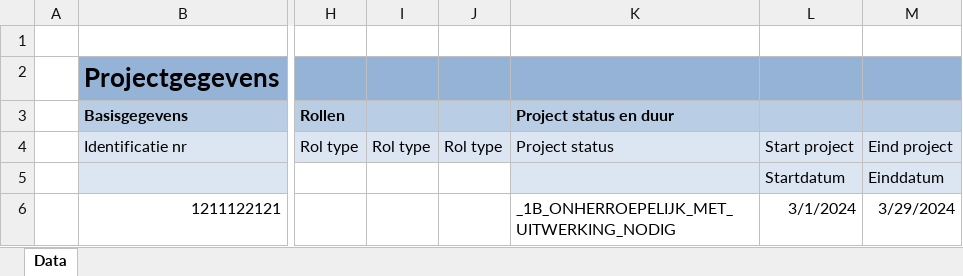
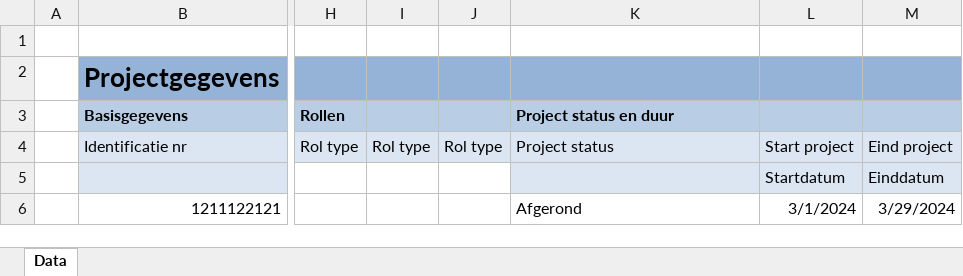
Before and after one commit to VNG-Realisatie/DIWI, an Excel workbook: end-to-end-tests/excel-importer.xlsx, sheet Data, drawn as a sheet; only a part is shown, gaps mark what is left out; values as stored, in another font and other column widths than the file's, no borders; conditional formats not drawn; the diff names each change by its address in the sheet, - before the commit and + after, or states it on an @@ line.

Commit message:
Update test excel and remove unnecessary awaits

```diff
--- a/end-to-end-tests/excel-importer.xlsx (sheet Data)
+++ b/end-to-end-tests/excel-importer.xlsx (sheet Data)
-K6: _1B_ONHERROEPELIJK_MET_UITWERKING_NODIG
+K6: Afgerond
```
Also changed, not shown: 2 other files.
